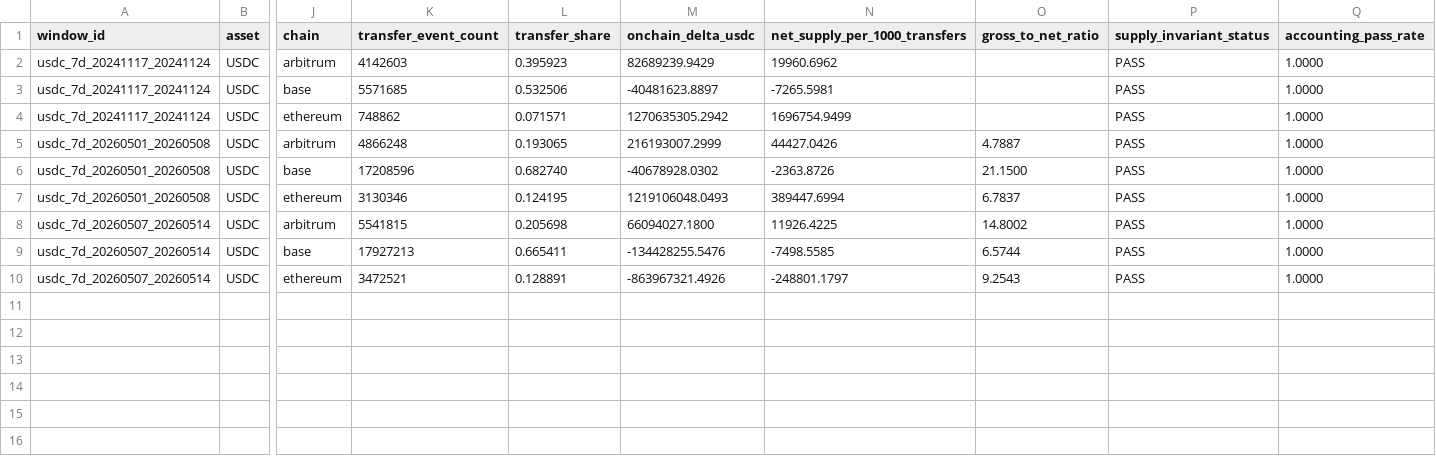
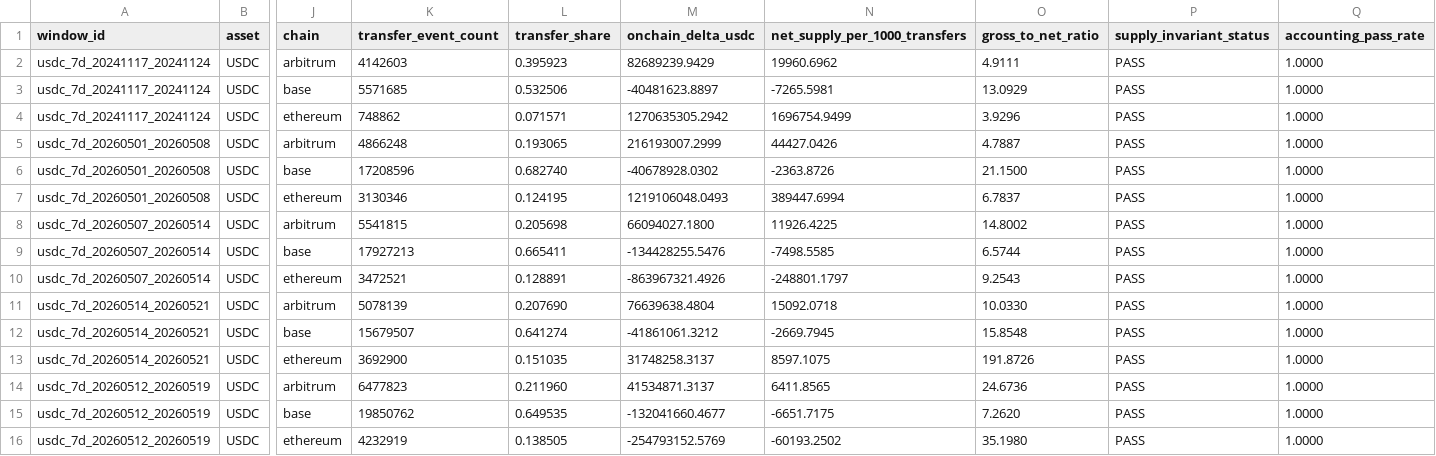
Before and after one commit to egpivo/stablecoin-audit, a CSV file: data/benchmarks/market_conditioned_audit.csv, drawn as a sheet; only a part is shown, gaps mark what is left out; rows hold the shown columns only; the diff names each change by its address in the sheet, - before the commit and + after, or states it on an @@ line.

Commit message:
Publish 4 completed audit windows with full gross-to-net data
- usdc_7d_20241117_20241124: re-run complete, sum_mints_raw/sum_burns_raw now populated
- usdc_7d_20260512_20260519: new window, Fear F&G 36.3, all gates PASS
- usdc_7d_20260514_20260521: new window, Fear F&G 31.3, all gates PASS
- market_conditioned_audit.csv: 15 rows, all 5 windows with gross_to_net_ratio
- data_completeness.csv: 5/6 windows fully complete (20260218 still pending)

```diff
--- a/data/benchmarks/market_conditioned_audit.csv
+++ b/data/benchmarks/market_conditioned_audit.csv
-O2 (gross_to_net_ratio): (empty)
+O2 (gross_to_net_ratio): 4.9111
-O3 (gross_to_net_ratio): (empty)
+O3 (gross_to_net_ratio): 13.0929
-O4 (gross_to_net_ratio): (empty)
+O4 (gross_to_net_ratio): 3.9296
+row 11: usdc_7d_20260514_20260521 | USDC | arbitrum | 5078139 | 0.207690 | 76639638.4804 | 15092.0718 | 10.0330 | PASS | 1.0000
+row 12: usdc_7d_20260514_20260521 | USDC | base | 15679507 | 0.641274 | -41861061.3212 | -2669.7945 | 15.8548 | PASS | 1.0000
+row 13: usdc_7d_20260514_20260521 | USDC | ethereum | 3692900 | 0.151035 | 31748258.3137 | 8597.1075 | 191.8726 | PASS | 1.0000
+row 14: usdc_7d_20260512_20260519 | USDC | arbitrum | 6477823 | 0.211960 | 41534871.3137 | 6411.8565 | 24.6736 | PASS | 1.0000
+row 15: usdc_7d_20260512_20260519 | USDC | base | 19850762 | 0.649535 | -132041660.4677 | -6651.7175 | 7.2620 | PASS | 1.0000
+row 16: usdc_7d_20260512_20260519 | USDC | ethereum | 4232919 | 0.138505 | -254793152.5769 | -60193.2502 | 35.1980 | PASS | 1.0000
```
Also changed, not shown: data/benchmarks/data_completeness.csv, docs/benchmarks/usdc_7d_20241117_20241124/supply_audit.csv, 20 other files.
